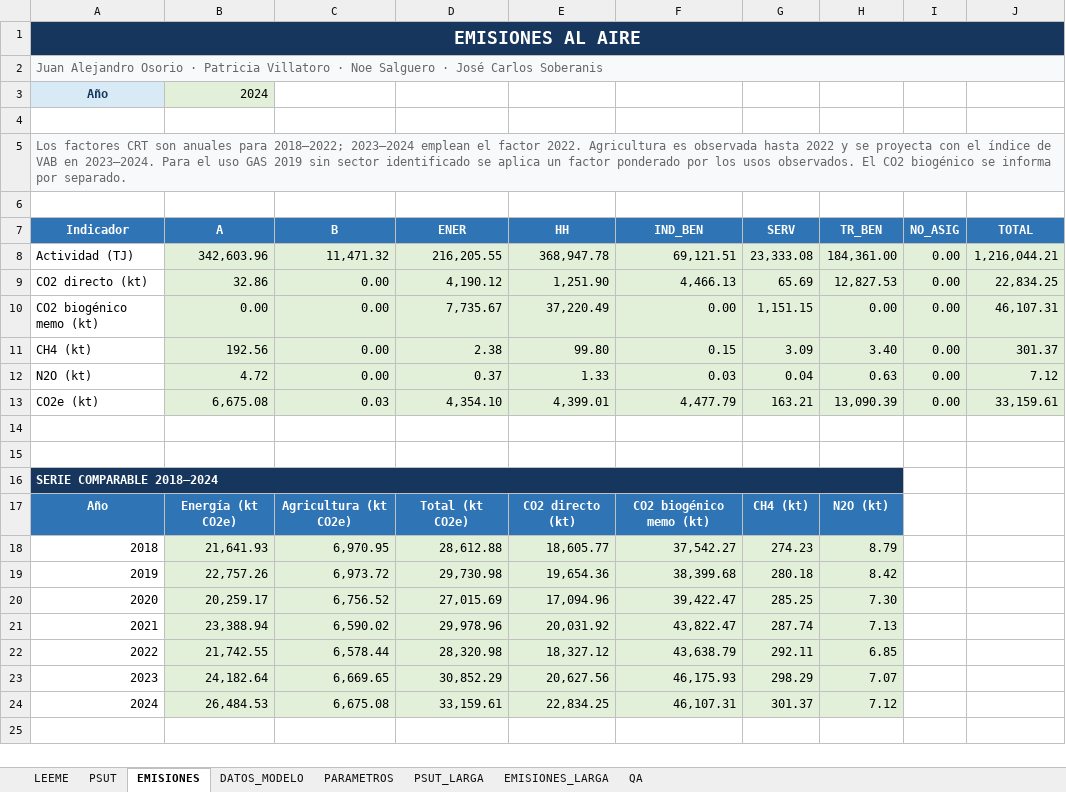
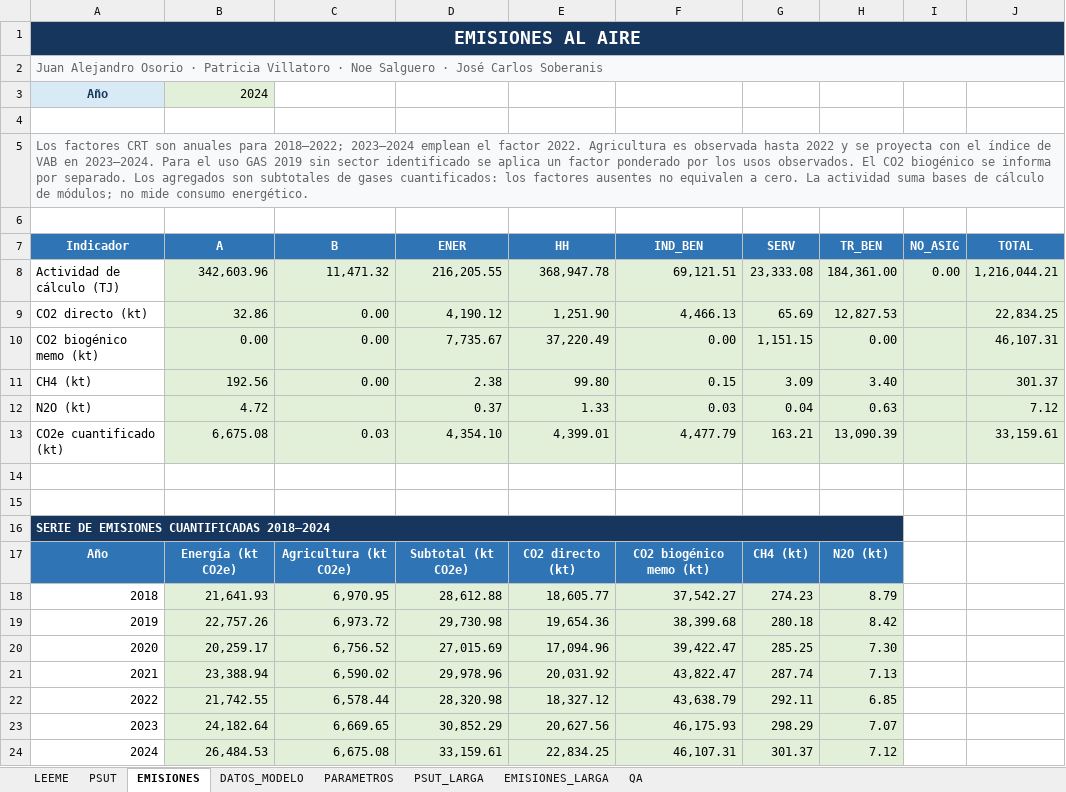
Before and after one commit to JA-Osorio/cuenta-experimental-energia-emisiones-guatemala, an Excel workbook: 03_modelo_hoja_calculo/modelo_psut_energia_emisiones_guatemala_2018_2024.xlsx, sheet EMISIONES, drawn as a sheet; values as stored, in another font and other column widths than the file's, no borders; the diff names each change by its address in the sheet, - before the commit and + after, or states it on an @@ line.

Commit message:
Corrige disponibilidad por gas, vista PSUT y trazabilidad de fuentes
Conserva los consumos y subtotales cuantificados; corrige controles STAT,
fuentes de ceros metodológicos y reproducción local del cuaderno.

```diff
--- a/03_modelo_hoja_calculo/modelo_psut_energia_emisiones_guatemala_2018_2024.xlsx (sheet EMISIONES)
+++ b/03_modelo_hoja_calculo/modelo_psut_energia_emisiones_guatemala_2018_2024.xlsx (sheet EMISIONES)
-A5 (Indicador): …por separado.
+A5 (Indicador): …por separado. Los agregados son subtotales de gases cuantificados: los factores ausentes no equivalen a cero. La actividad suma bases de cálculo de módulos; no mide consumo energético.
-A8 (Indicador): Actividad (TJ)
+A8 (Indicador): Actividad de cálculo (TJ)
-I9:I13 (NO_ASIG): 0.00
+I9:I13 (NO_ASIG): (empty)
-C12 (B): 0.00
+C12 (B): (empty)
-A13 (Indicador): CO2e (kt)
+A13 (Indicador): CO2e cuantificado (kt)
-A16 (Indicador): SERIE COMPARABLE 2018–2024
+A16 (Indicador): SERIE DE EMISIONES CUANTIFICADAS 2018–2024
-D17 (ENER): Total (kt CO2e)
+D17 (ENER): Subtotal (kt CO2e)
```
Also changed, not shown: sheet DATOS_MODELO, sheet EMISIONES_LARGA, sheet PSUT, sheet QA, formulas that keep their value, 00_trazabilidad_fuentes/registro_fuentes_psut_guatemala.xlsx, 14 other files.
